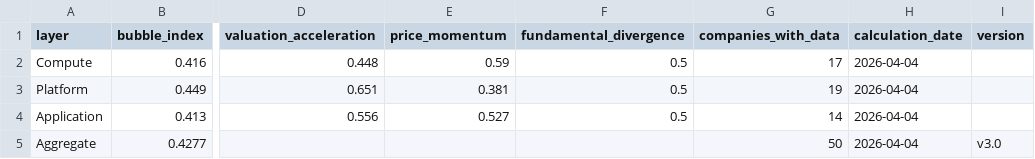
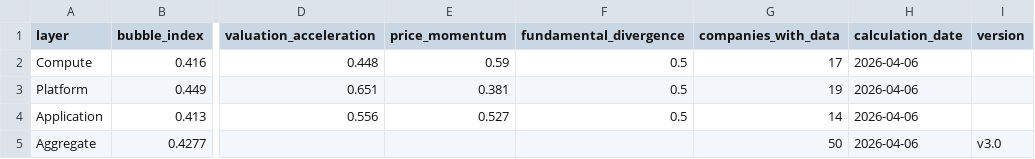
Before and after one commit to cleartake/web, a CSV file: data/bubble_index.csv, drawn as a sheet; only a part is shown, gaps mark what is left out; the diff names each change by its address in the sheet, - before the commit and + after, or states it on an @@ line.

```diff
--- a/data/bubble_index.csv
+++ b/data/bubble_index.csv
-H2:H5 (calculation_date): 2026-04-04
+H2:H5 (calculation_date): 2026-04-06
```
Also changed, not shown: 5 other files.
